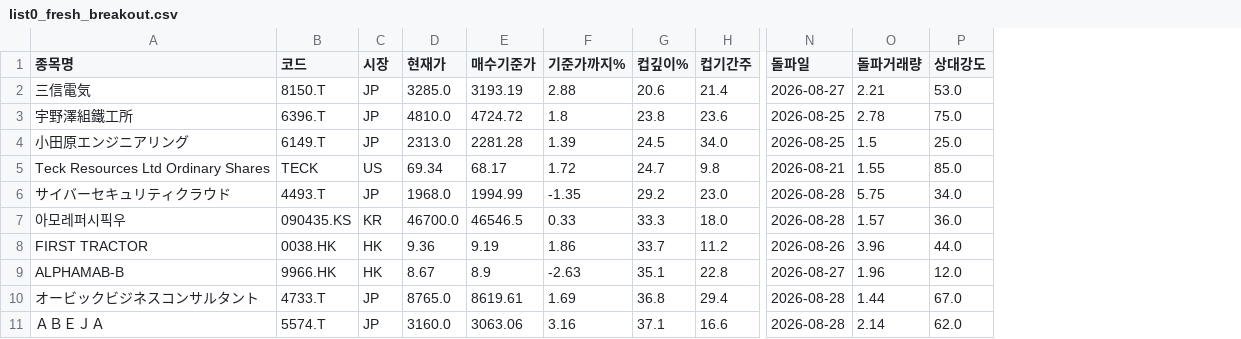
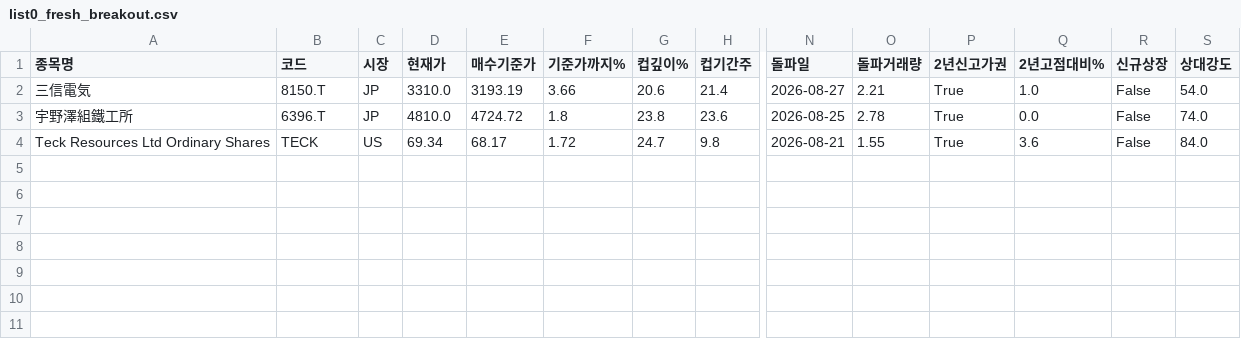
Before and after one commit to chkchp0702-spec/Cup, a CSV file: results/list0_fresh_breakout.csv, drawn as a sheet; only a part is shown, gaps mark what is left out; removed rows and columns are numbered as before the commit, all else as after; rows hold the shown columns only; the diff names each change by its address in the sheet, - before the commit and + after, or states it on an @@ line.

```diff
--- a/results/list0_fresh_breakout.csv
+++ b/results/list0_fresh_breakout.csv
+column P (2년신고가권), rows 2-4: all True
+column Q (2년고점대비%), rows 2-4: 1.0 | 0.0 | 3.6
+column R (신규상장), rows 2-4: all False
-D2 (현재가): 3285.0
+D2 (현재가): 3310.0
-F2 (기준가까지%): 2.88
+F2 (기준가까지%): 3.66
-S2 (상대강도): 53.0
+S2 (상대강도): 54.0
-S3 (상대강도): 75.0
+S3 (상대강도): 74.0
-row 4: 小田原エンジニアリング | 6149.T | JP | 2313.0 | 2281.28 | 1.39 | 24.5 | 34.0 | 2026-08-25 | 1.5 | 25.0
-S4 (상대강도): 85.0
+S4 (상대강도): 84.0
-row 6: サイバーセキュリティクラウド | 4493.T | JP | 1968.0 | 1994.99 | -1.35 | 29.2 | 23.0 | 2026-08-28 | 5.75 | 34.0
-row 7: 아모레퍼시픽우 | 090435.KS | KR | 46700.0 | 46546.5 | 0.33 | 33.3 | 18.0 | 2026-08-28 | 1.57 | 36.0
-row 8: FIRST TRACTOR | 0038.HK | HK | 9.36 | 9.19 | 1.86 | 33.7 | 11.2 | 2026-08-26 | 3.96 | 44.0
-row 9: ALPHAMAB-B | 9966.HK | HK | 8.67 | 8.9 | -2.63 | 35.1 | 22.8 | 2026-08-27 | 1.96 | 12.0
-row 10: オービックビジネスコンサルタント | 4733.T | JP | 8765.0 | 8619.61 | 1.69 | 36.8 | 29.4 | 2026-08-28 | 1.44 | 67.0
-row 11: ＡＢＥＪＡ | 5574.T | JP | 3160.0 | 3063.06 | 3.16 | 37.1 | 16.6 | 2026-08-28 | 2.14 | 62.0
```
Also changed, not shown: results/list2_canslim_full.csv, 2 other files.
